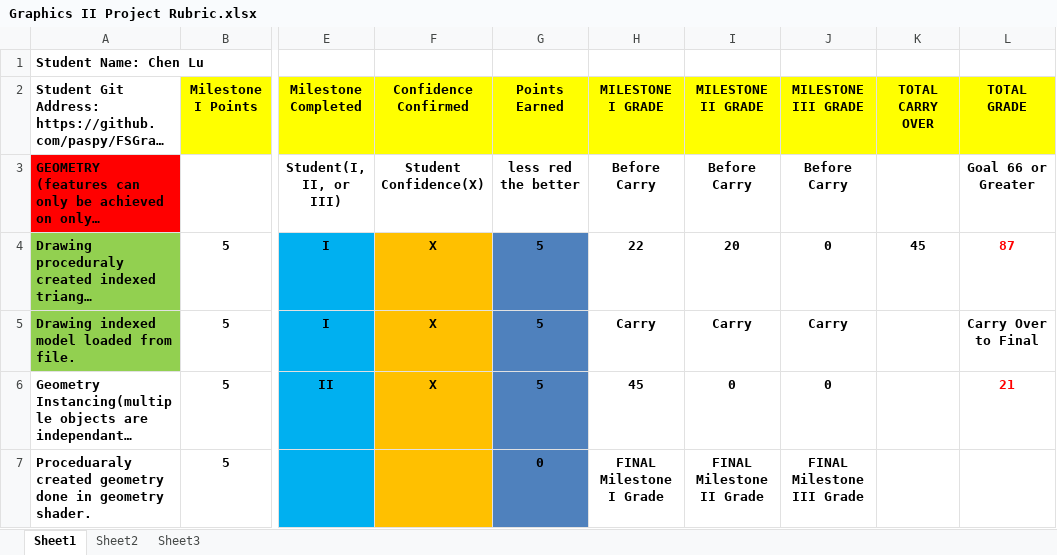
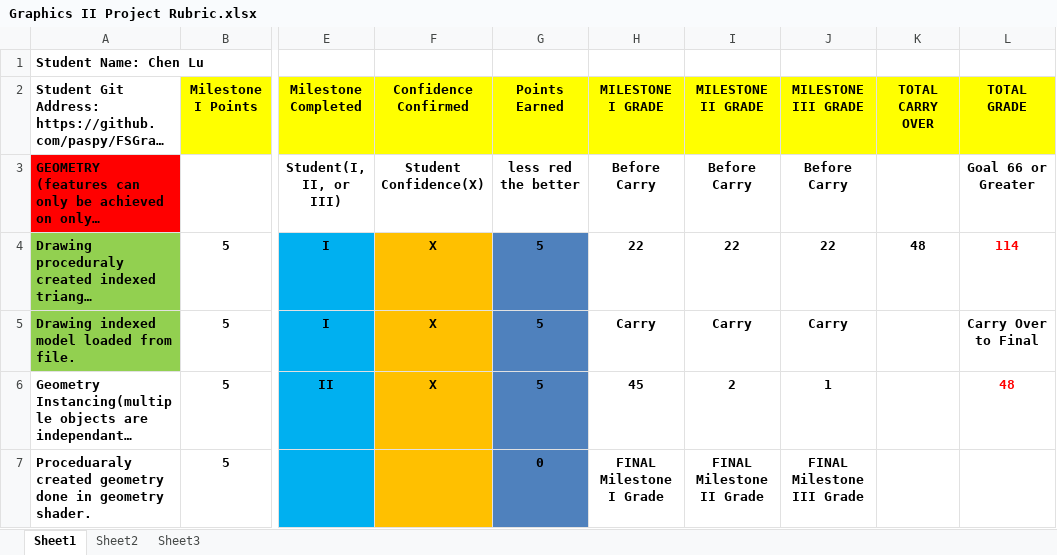
Before and after one commit to paspy/FSGraphicProject, an Excel workbook: Documents & Instructions/Graphics II Project Rubric.xlsx, sheet Sheet1, drawn as a sheet; only a part is shown, gaps mark what is left out; long unchanged cells end in …; values as stored, in another font and other column widths than the file's, no borders; conditional formats not drawn; the diff covers the shown part only; the diff names each change by its address in the sheet, - before the commit and + after, or states it on an @@ line.

```diff
--- a/Documents & Instructions/Graphics II Project Rubric.xlsx (sheet Sheet1)
+++ b/Documents & Instructions/Graphics II Project Rubric.xlsx (sheet Sheet1)
-I4 (MILESTONE II GRADE): 20
+I4 (MILESTONE II GRADE): 22
-J4 (MILESTONE III GRADE): 0
+J4 (MILESTONE III GRADE): 22
-K4 (TOTAL CARRY OVER): 45
+K4 (TOTAL CARRY OVER): 48
-L4 (TOTAL GRADE): 87
+L4 (TOTAL GRADE): 114
-I6 (MILESTONE II GRADE): 0
+I6 (MILESTONE II GRADE): 2
-J6 (MILESTONE III GRADE): 0
+J6 (MILESTONE III GRADE): 1
-L6 (TOTAL GRADE): 21
+L6 (TOTAL GRADE): 48
```
Also changed, not shown: 22 edited cells elsewhere in this sheet, 2 other files.
